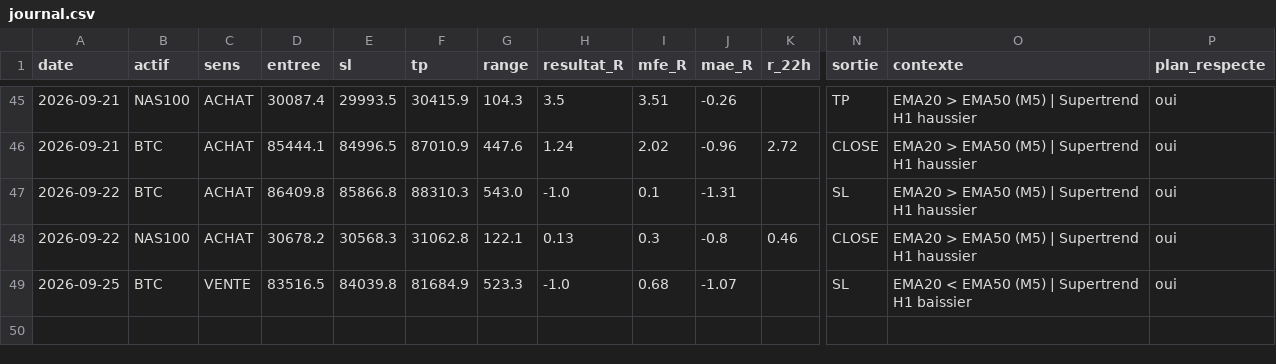
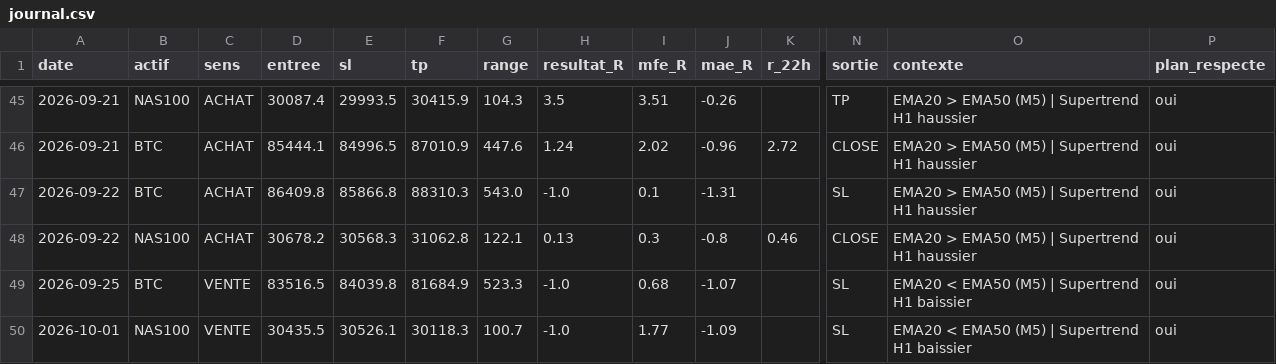
Before and after one commit to karasko54/opr-nasdaq, a CSV file: journal.csv, drawn as a sheet; only a part is shown, gaps mark what is left out; rows hold the shown columns only; the diff names each change by its address in the sheet, - before the commit and + after, or states it on an @@ line.

Commit message:
etat: avancement trade + journal (NASDAQ + BTC)

```diff
--- a/journal.csv
+++ b/journal.csv
+row 50: 2026-10-01 | NAS100 | VENTE | 30435.5 | 30526.1 | 30118.3 | 100.7 | -1.0 | 1.77 | -1.09 |  | SL | EMA20 < EMA50 (M5) | Supertrend H1 baissier | oui
```
Also changed, not shown: 1 other file.
